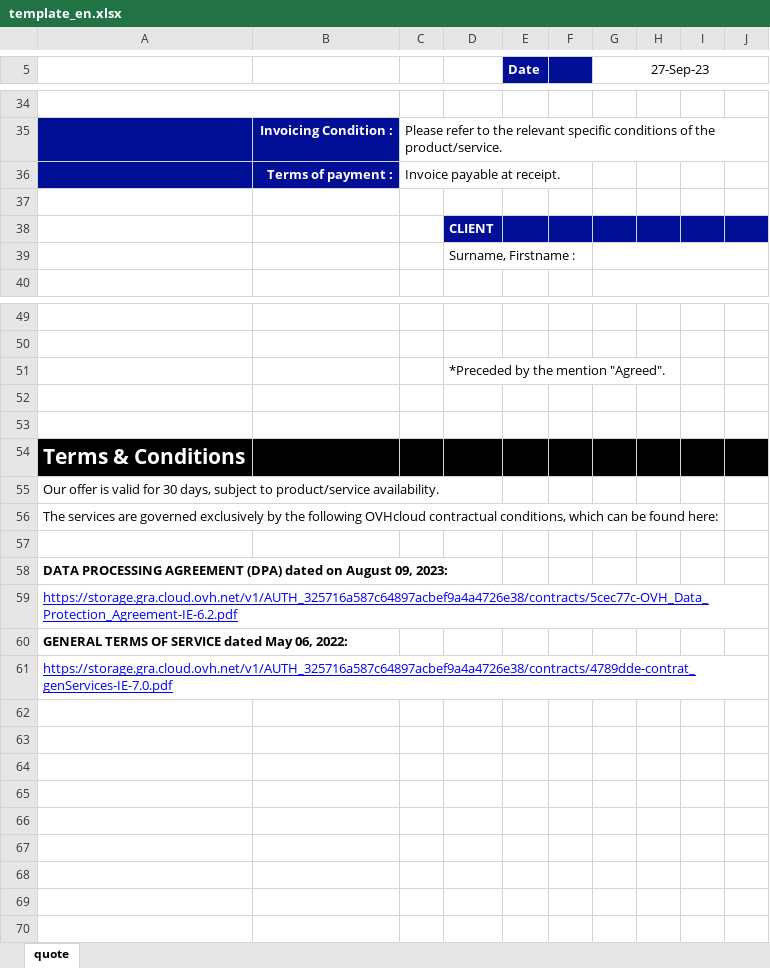
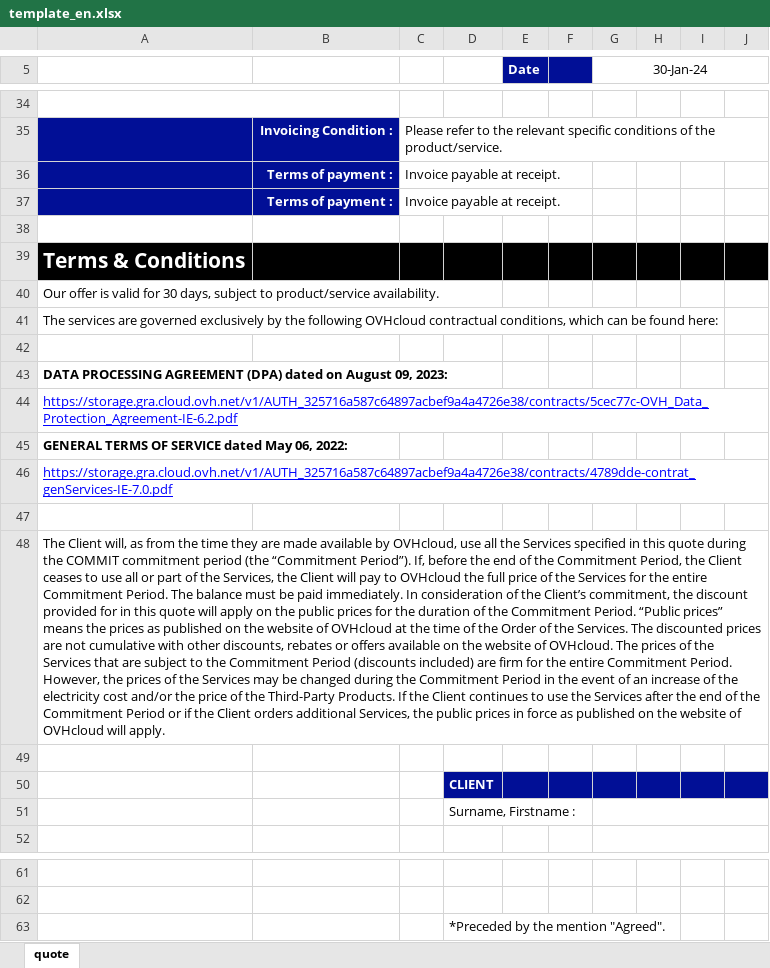
Before and after one commit to tdr2d/ovh_pricelist, an Excel workbook: static/template_en.xlsx, sheet quote, drawn as a sheet; only a part is shown, gaps mark what is left out; values as stored, in another font and other column widths than the file's, no borders; charts and pictures not drawn; removed rows and columns are numbered as before the commit, all else as after; the diff names each change by its address in the sheet, - before the commit and + after, or states it on an @@ line.

```diff
--- a/static/template_en.xlsx (sheet quote)
+++ b/static/template_en.xlsx (sheet quote)
-G5: 27-Sep-23
+G5: 30-Jan-24
+row 37:  | Terms of payment : | Invoice payable at receipt.
+row 38: (empty)
@@ row 54 moved to row 39: Terms & Conditions @@
@@ row 55 moved to row 40: Our offer is valid for 30 days, subject … @@
@@ row 56 moved to row 41: The services are governed exclusively by… @@
+row 42: (empty)
@@ row 58 moved to row 43: DATA PROCESSING AGREEMENT (DPA) dated on… @@
@@ row 59 moved to row 44: https://storage.gra.cloud.ovh.net/v1/AUT… @@
@@ row 60 moved to row 45: GENERAL TERMS OF SERVICE dated May 06, 2… @@
@@ row 61 moved to row 46: https://storage.gra.cloud.ovh.net/v1/AUT… @@
+row 47: (empty)
+row 48: The Client will, as from the time they are made available by OVHcloud, use all the Services specified in this quote during the COMMIT commitment period (the “Commitment Period”). If, before the end of the Commitment Period, the Client ceases to use all or part of the Services, the Client will pay to OVHcloud the full price of the Services for the entire Commitment Period. The balance must be paid immediately. In consideration of the Client’s commitment, the discount provided for in this quote will apply on the public prices for the duration of the Commitment Period. “Public prices” means the prices as published on the website of OVHcloud at the time of the Order of the Services. The discounted prices are not cumulative with other discounts, rebates or offers available on the website of OVHcloud. The prices of the Services that are subject to the Commitment Period (discounts included) are firm for the entire Commitment Period. However, the prices of the Services may be changed during the Commitment Period in the event of an increase of the electricity cost and/or the price of the Third-Party Products. If the Client continues to use the Services after the end of the Commitment Period or if the Client orders additional Services, the public prices in force as published on the website of OVHcloud will apply.
-row 52: (empty)
-row 53: (empty)
-row 57: (empty)
```
Also changed, not shown: static/template_fr.xlsx, 4 other files.
